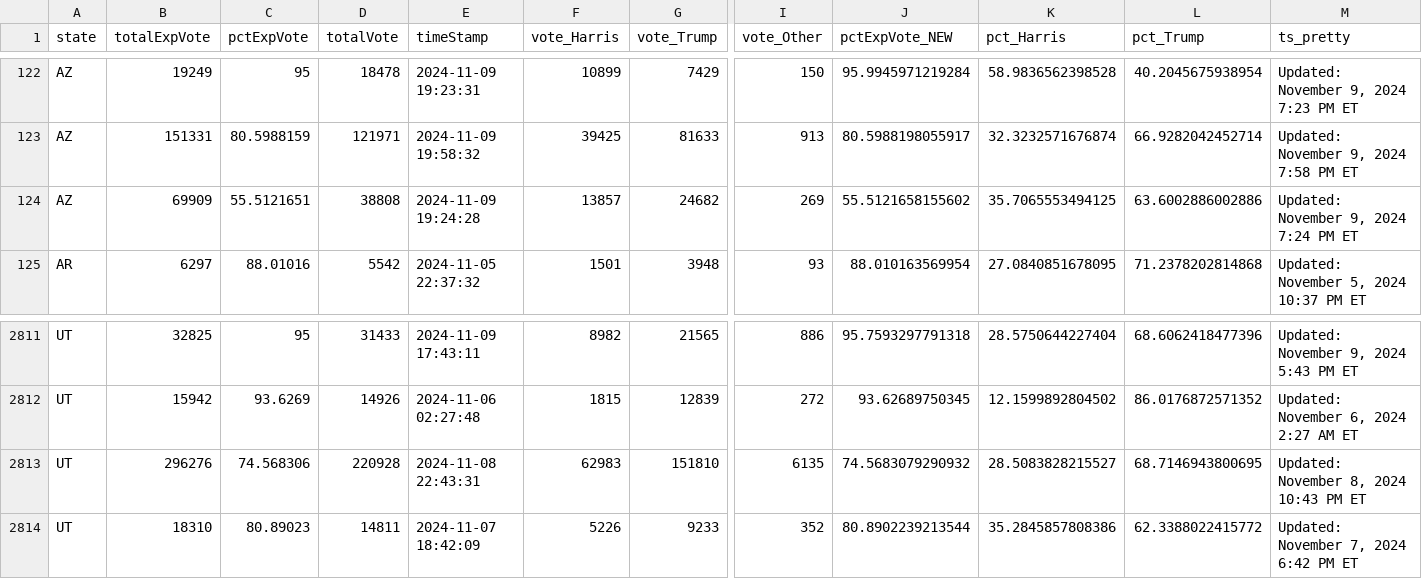
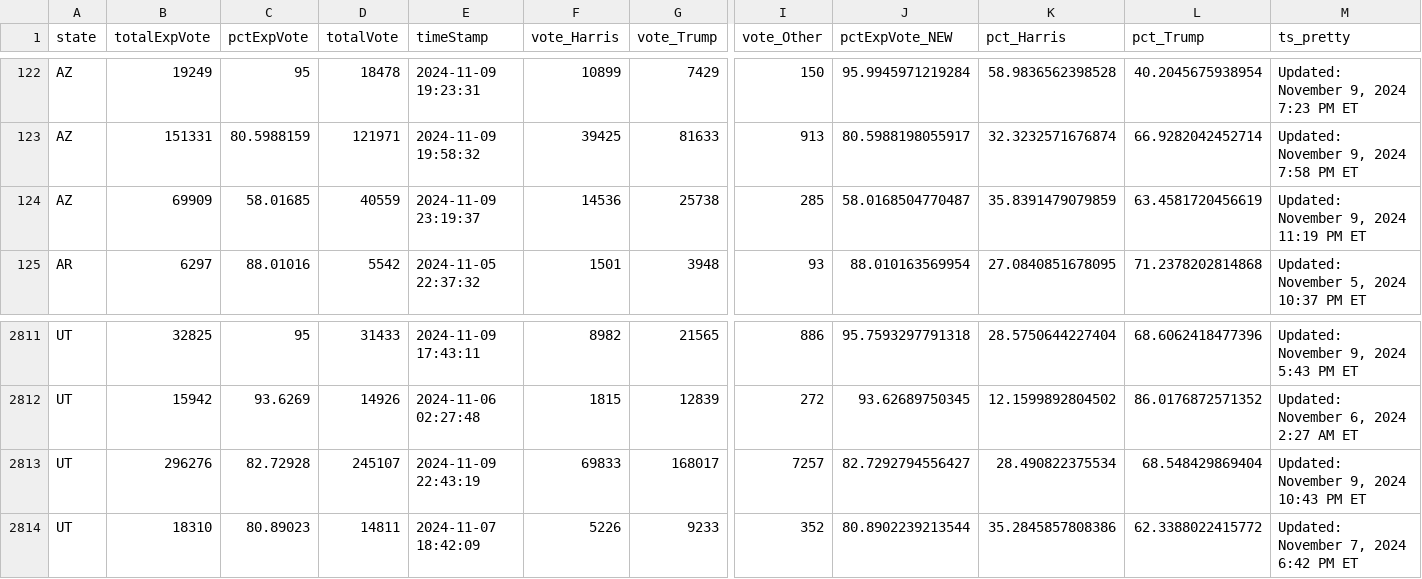
Before and after one commit to cbs-news-data/election-2024-maps, a CSV file: output/all_counties_clean_2024.csv, drawn as a sheet; only a part is shown, gaps mark what is left out; the diff covers the shown part only; the diff names each change by its address in the sheet, - before the commit and + after, or states it on an @@ line.

Commit message:
Live data updated

```diff
--- a/output/all_counties_clean_2024.csv
+++ b/output/all_counties_clean_2024.csv
-C124 (pctExpVote): 55.5121651
+C124 (pctExpVote): 58.01685
-D124 (totalVote): 38808
+D124 (totalVote): 40559
-E124 (timeStamp): 2024-11-09 19:24:28
+E124 (timeStamp): 2024-11-09 23:19:37
-F124 (vote_Harris): 13857
+F124 (vote_Harris): 14536
-G124 (vote_Trump): 24682
+G124 (vote_Trump): 25738
-I124 (vote_Other): 269
+I124 (vote_Other): 285
-J124 (pctExpVote_NEW): 55.5121658155602
+J124 (pctExpVote_NEW): 58.0168504770487
-K124 (pct_Harris): 35.7065553494125
+K124 (pct_Harris): 35.8391479079859
-L124 (pct_Trump): 63.6002886002886
+L124 (pct_Trump): 63.4581720456619
-M124 (ts_pretty): Updated: November 9, 2024 7:24 PM ET
+M124 (ts_pretty): Updated: November 9, 2024 11:19 PM ET
-C2813 (pctExpVote): 74.568306
+C2813 (pctExpVote): 82.72928
-D2813 (totalVote): 220928
+D2813 (totalVote): 245107
-E2813 (timeStamp): 2024-11-08 22:43:31
+E2813 (timeStamp): 2024-11-09 22:43:19
-F2813 (vote_Harris): 62983
+F2813 (vote_Harris): 69833
-G2813 (vote_Trump): 151810
+G2813 (vote_Trump): 168017
-I2813 (vote_Other): 6135
+I2813 (vote_Other): 7257
-J2813 (pctExpVote_NEW): 74.5683079290932
+J2813 (pctExpVote_NEW): 82.7292794556427
-K2813 (pct_Harris): 28.5083828215527
+K2813 (pct_Harris): 28.490822375534
-L2813 (pct_Trump): 68.7146943800695
+L2813 (pct_Trump): 68.548429869404
-M2813 (ts_pretty): Updated: November 8, 2024 10:43 PM ET
+M2813 (ts_pretty): Updated: November 9, 2024 10:43 PM ET
```
Also changed, not shown: 6 edited cells elsewhere in this file.
